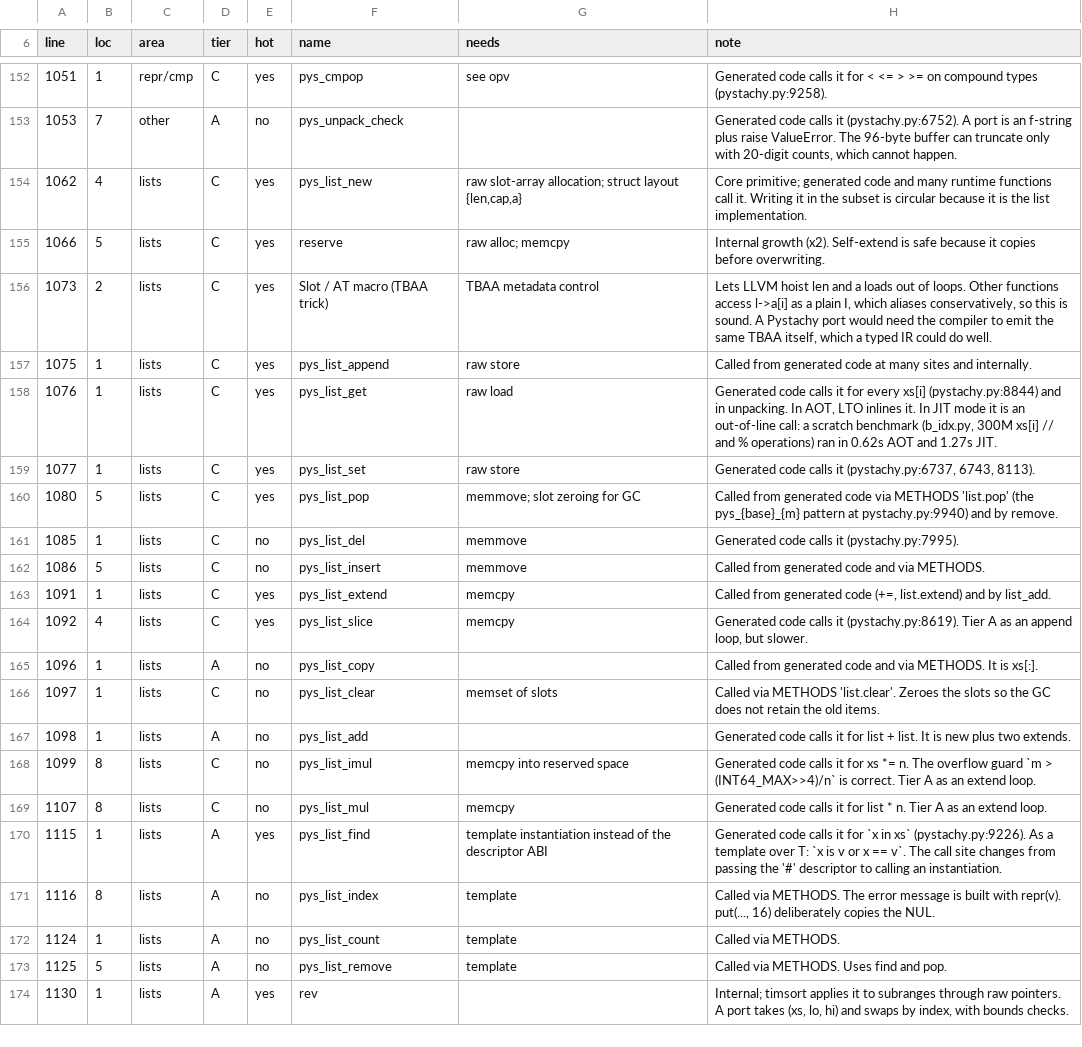
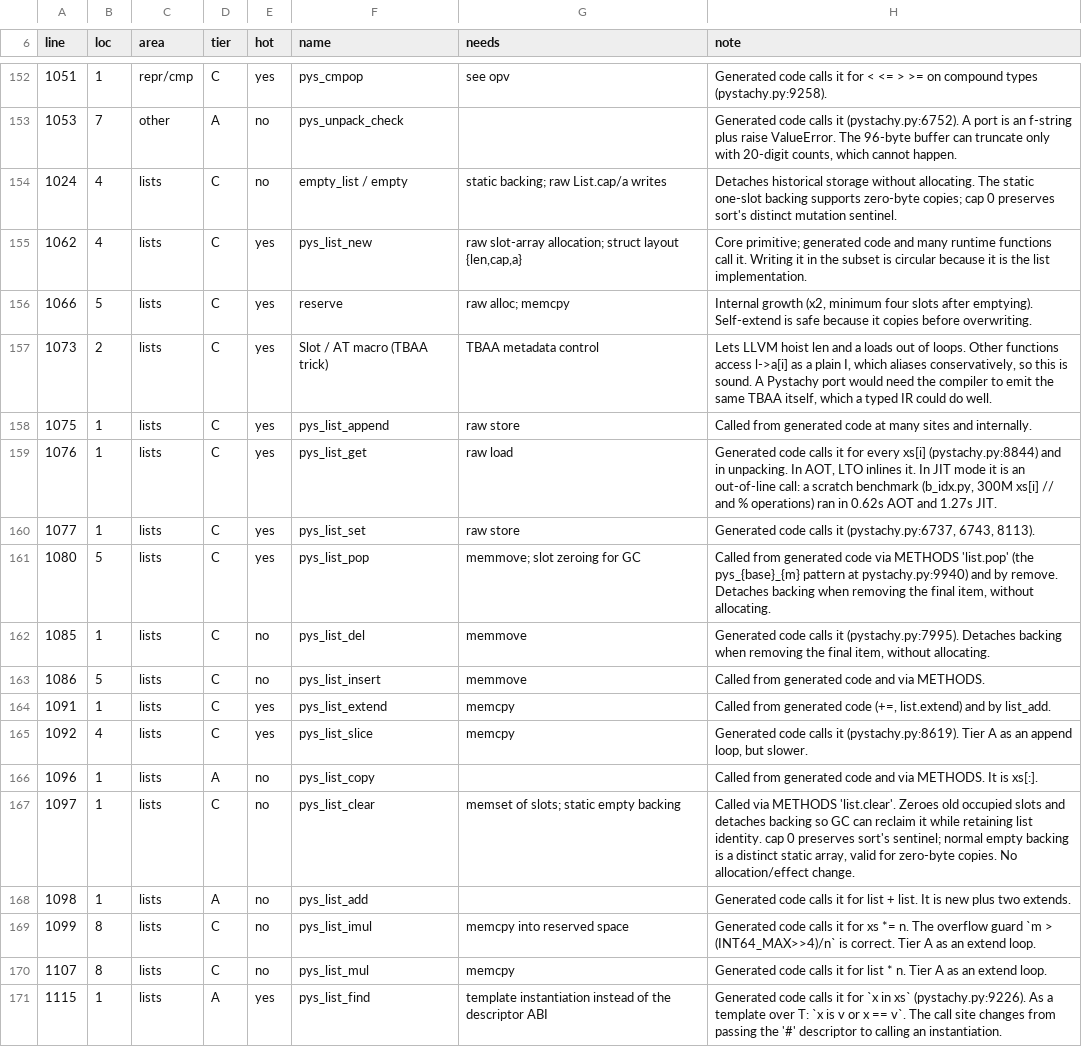
Before and after one commit to den-run-ai/pystachy, a TSV file: docs/runtime-inventory.tsv, drawn as a sheet; only a part is shown, gaps mark what is left out; the shorter side is filled out with more unchanged rows.

Commit message:
Release backing storage when lists become empty

```diff
--- a/docs/runtime-inventory.tsv
+++ b/docs/runtime-inventory.tsv
@@ -153,4 +153,5 @@ line	loc	area	tier	hot	name	needs	note
 1053	7	other	A	no	pys_unpack_check		Generated code calls it (pystachy.py:6752). A port is an f-string plus raise ValueError. The 96-byte buffer can truncate only with 20-digit counts, which cannot happen.
+1024	4	lists	C	no	empty_list / empty	static backing; raw List.cap/a writes	Detaches historical storage without allocating. The static one-slot backing supports zero-byte copies; cap 0 preserves sort's distinct mutation sentinel.
 1062	4	lists	C	yes	pys_list_new	raw slot-array allocation; struct layout {len,cap,a}	Core primitive; generated code and many runtime functions call it. Writing it in the subset is circular because it is the list implementation.
-1066	5	lists	C	yes	reserve	raw alloc; memcpy	Internal growth (x2). Self-extend is safe because it copies before overwriting.
+1066	5	lists	C	yes	reserve	raw alloc; memcpy	Internal growth (x2, minimum four slots after emptying). Self-extend is safe because it copies before overwriting.
 1073	2	lists	C	yes	Slot / AT macro (TBAA trick)	TBAA metadata control	Lets LLVM hoist len and a loads out of loops. Other functions access l->a[i] as a plain I, which aliases conservatively, so this is sound. A Pystachy port would need the compiler to emit the same TBAA itself, which a typed IR could do well.
@@ -159,4 +160,4 @@ line	loc	area	tier	hot	name	needs	note
 1077	1	lists	C	yes	pys_list_set	raw store	Generated code calls it (pystachy.py:6737, 6743, 8113).
-1080	5	lists	C	yes	pys_list_pop	memmove; slot zeroing for GC	Called from generated code via METHODS 'list.pop' (the pys_{base}_{m} pattern at pystachy.py:9940) and by remove.
-1085	1	lists	C	no	pys_list_del	memmove	Generated code calls it (pystachy.py:7995).
+1080	5	lists	C	yes	pys_list_pop	memmove; slot zeroing for GC	Called from generated code via METHODS 'list.pop' (the pys_{base}_{m} pattern at pystachy.py:9940) and by remove. Detaches backing when removing the final item, without allocating.
+1085	1	lists	C	no	pys_list_del	memmove	Generated code calls it (pystachy.py:7995). Detaches backing when removing the final item, without allocating.
 1086	5	lists	C	no	pys_list_insert	memmove	Called from generated code and via METHODS.
@@ -165,3 +166,3 @@ line	loc	area	tier	hot	name	needs	note
 1096	1	lists	A	no	pys_list_copy		Called from generated code and via METHODS. It is xs[:].
-1097	1	lists	C	no	pys_list_clear	memset of slots	Called via METHODS 'list.clear'. Zeroes the slots so the GC does not retain the old items.
+1097	1	lists	C	no	pys_list_clear	memset of slots; static empty backing	Called via METHODS 'list.clear'. Zeroes old occupied slots and detaches backing so GC can reclaim it while retaining list identity. cap 0 preserves sort's sentinel; normal empty backing is a distinct static array, valid for zero-byte copies. No allocation/effect change.
 1098	1	lists	A	no	pys_list_add		Generated code calls it for list + list. It is new plus two extends.
```
Also changed, not shown: 7 other files.
